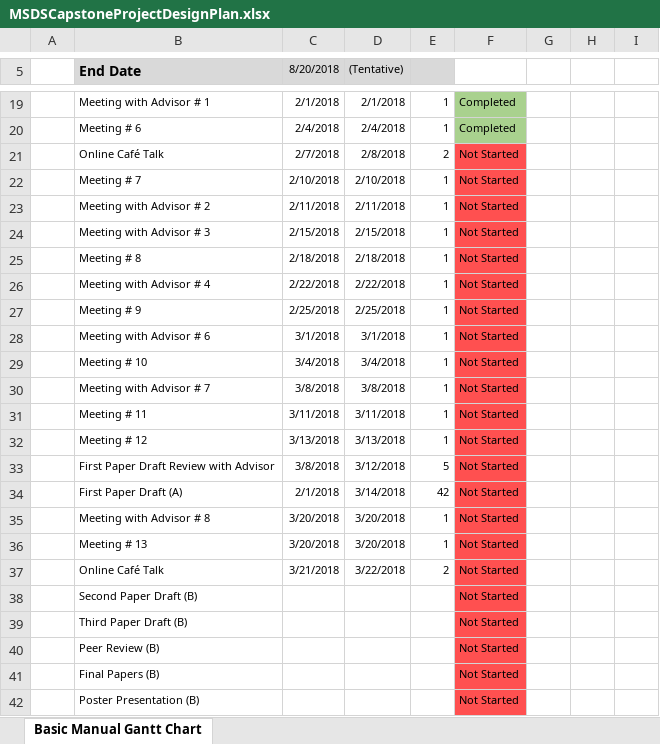
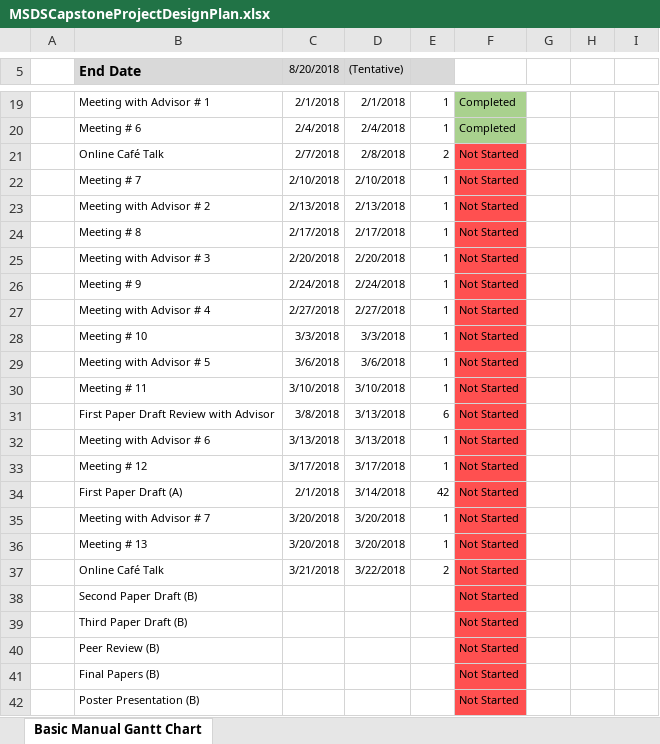
Before and after one commit to timbo112711/Risk-Scoring-for-Cryptocurrency-Transactions-on-the-Blockchain---MSDS-Capstone, an Excel workbook: Papers/MSDSCapstoneProjectDesignPlan.xlsx, sheet Basic Manual Gantt Chart, drawn as a sheet; only a part is shown, gaps mark what is left out; values as stored, in another font and other column widths than the file's, no borders; charts and pictures not drawn; removed rows and columns are numbered as before the commit, all else as after; the diff names each change by its address in the sheet, - before the commit and + after, or states it on an @@ line.

Commit message:
Add files via upload

```diff
--- a/Papers/MSDSCapstoneProjectDesignPlan.xlsx (sheet Basic Manual Gantt Chart)
+++ b/Papers/MSDSCapstoneProjectDesignPlan.xlsx (sheet Basic Manual Gantt Chart)
-C23 (8/20/2018): 2/11/2018
+C23 (8/20/2018): 2/13/2018
-D23 ((Tentative)): 2/11/2018
+D23 ((Tentative)): 2/13/2018
-row 24:  | Meeting with Advisor # 3 | 2/15/2018 | 2/15/2018 | 1 | Not Started
-C24 (8/20/2018): 2/18/2018
+C24 (8/20/2018): 2/17/2018
-D24 ((Tentative)): 2/18/2018
+D24 ((Tentative)): 2/17/2018
-B25 (End Date): Meeting with Advisor # 4
+B25 (End Date): Meeting with Advisor # 3
-C25 (8/20/2018): 2/22/2018
+C25 (8/20/2018): 2/20/2018
-D25 ((Tentative)): 2/22/2018
+D25 ((Tentative)): 2/20/2018
-C26 (8/20/2018): 2/25/2018
+C26 (8/20/2018): 2/24/2018
-D26 ((Tentative)): 2/25/2018
+D26 ((Tentative)): 2/24/2018
-B27 (End Date): Meeting with Advisor # 6
+B27 (End Date): Meeting with Advisor # 4
-C27 (8/20/2018): 3/1/2018
+C27 (8/20/2018): 2/27/2018
-D27 ((Tentative)): 3/1/2018
+D27 ((Tentative)): 2/27/2018
-C28 (8/20/2018): 3/4/2018
+C28 (8/20/2018): 3/3/2018
-D28 ((Tentative)): 3/4/2018
+D28 ((Tentative)): 3/3/2018
-B29 (End Date): Meeting with Advisor # 7
+B29 (End Date): Meeting with Advisor # 5
-C29 (8/20/2018): 3/8/2018
+C29 (8/20/2018): 3/6/2018
-D29 ((Tentative)): 3/8/2018
+D29 ((Tentative)): 3/6/2018
-C30 (8/20/2018): 3/11/2018
+C30 (8/20/2018): 3/10/2018
-D30 ((Tentative)): 3/11/2018
+D30 ((Tentative)): 3/10/2018
+row 31:  | First Paper Draft Review with Advisor | 3/8/2018 | 3/13/2018 | 6 | Not Started
+row 32:  | Meeting with Advisor # 6 | 3/13/2018 | 3/13/2018 | 1 | Not Started
-C33 (8/20/2018): 3/13/2018
+C33 (8/20/2018): 3/17/2018
-D33 ((Tentative)): 3/13/2018
+D33 ((Tentative)): 3/17/2018
-row 33:  | First Paper Draft Review with Advisor | 3/8/2018 | 3/12/2018 | 5 | Not Started
-B35 (End Date): Meeting with Advisor # 8
+B35 (End Date): Meeting with Advisor # 7
```
Also changed, not shown: formulas that keep their value, charts or pictures.
